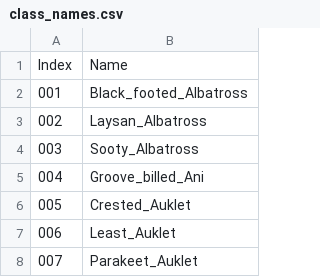
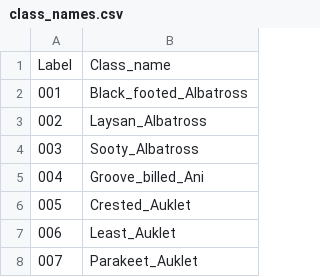
Before and after one commit to ivns1/AML_Project_Group_42, a CSV file: class_names.csv, drawn as a sheet; only a part is shown.

Commit message:
Class names and attribute names preprocessing

```diff
--- a/class_names.csv
+++ b/class_names.csv
@@ -1,2 +1,2 @@
-Index,Name
+Label,Class_name
 001,Black_footed_Albatross
```
Also changed, not shown: 2 other files.
